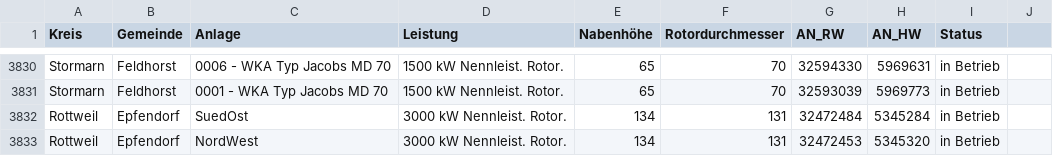
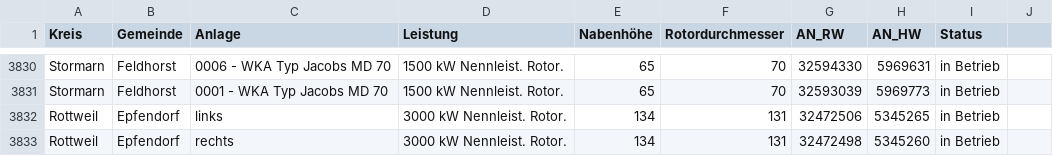
Before and after one commit to WKA-TH/WKA2020, a CSV file: wka_opendata.csv, drawn as a sheet; only a part is shown, gaps mark what is left out.

```diff
--- a/wka_opendata.csv
+++ b/wka_opendata.csv
@@ -3831,3 +3831,3 @@ Stormarn	Feldhorst	0006 - WKA Typ Jacobs MD 70	1500 kW Nennleist. Rotor.	65	70	3
 Stormarn	Feldhorst	0001 - WKA Typ Jacobs MD 70	1500 kW Nennleist. Rotor.	65	70	32593039	5969773	in Betrieb
-Rottweil	Epfendorf	SuedOst	3000 kW Nennleist. Rotor.	134	131	32472484	5345284	in Betrieb
-Rottweil	Epfendorf	NordWest	3000 kW Nennleist. Rotor.	134	131	32472453	5345320	in Betrieb
+Rottweil	Epfendorf	links	3000 kW Nennleist. Rotor.	134	131	32472506	5345265	in Betrieb
+Rottweil	Epfendorf	rechts	3000 kW Nennleist. Rotor.	134	131	32472498	5345260	in Betrieb
```
Also changed, not shown: 1 other file.
